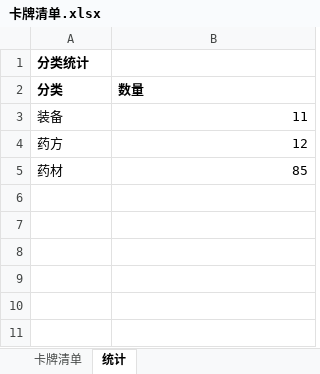
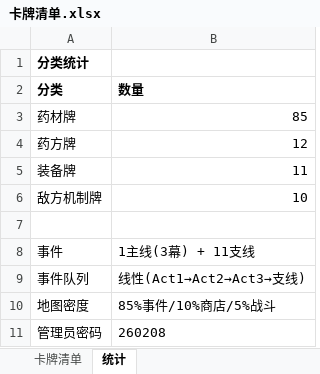
Before and after one commit to r1062046861-RXQ/test1, an Excel workbook: 卡牌清单.xlsx, sheet 统计, drawn as a sheet; values as stored, in another font and other column widths than the file's, no borders; removed rows and columns are numbered as before the commit, all else as after; the diff names each change by its address in the sheet, - before the commit and + after, or states it on an @@ line.

Commit message:
doc: 同步 README / AI_HANDOFF / 卡牌清单到 v2.4
- README: 新增事件线性队列/战斗轮换/管理员密码/敌人不重复条目，地图结构重写
- AI_HANDOFF: §1定位更新线性事件, §8.5调度逻辑重写, §11密度表更新, §21新增6项变更
- 卡牌清单: 统计页刷新85/12/11/10, 新增事件队列/地图密度/管理员密码条目

```diff
--- a/卡牌清单.xlsx (sheet 统计)
+++ b/卡牌清单.xlsx (sheet 统计)
-row 3: 装备 | 11
+row 3: 药材牌 | 85
-A4 (分类): 药方
+A4 (分类): 药方牌
+row 5: 装备牌 | 11
+row 6: 敌方机制牌 | 10
-row 7: 药材 | 85
+row 7: (empty)
+row 8: 事件 | 1主线(3幕) + 11支线
+row 9: 事件队列 | 线性(Act1→Act2→Act3→支线)
+row 10: 地图密度 | 85%事件/10%商店/5%战斗
+row 11: 管理员密码 | 260208
```
Also changed, not shown: 2 other files.
